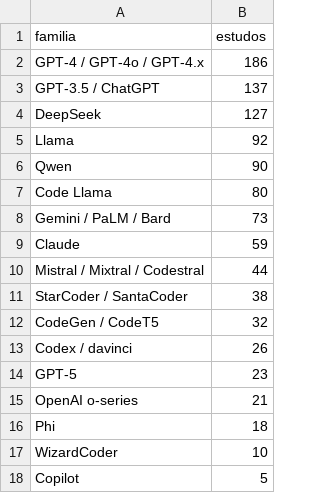
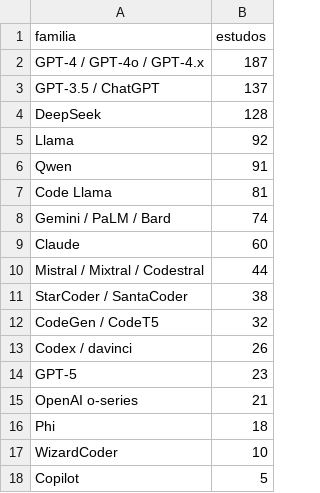
Before and after one commit to caiofreitas1/tcc2-prompt-engineering, a CSV file: evidencias/sinteses/tabelas/03-familias-modelos.csv, drawn as a sheet.

```diff
--- a/evidencias/sinteses/tabelas/03-familias-modelos.csv
+++ b/evidencias/sinteses/tabelas/03-familias-modelos.csv
@@ -1,10 +1,10 @@
 familia,estudos
-GPT-4 / GPT-4o / GPT-4.x,186
+GPT-4 / GPT-4o / GPT-4.x,187
 GPT-3.5 / ChatGPT,137
-DeepSeek,127
+DeepSeek,128
 Llama,92
-Qwen,90
-Code Llama,80
-Gemini / PaLM / Bard,73
-Claude,59
+Qwen,91
+Code Llama,81
+Gemini / PaLM / Bard,74
+Claude,60
 Mistral / Mixtral / Codestral,44
```
Also changed, not shown: dados/qualidade.csv, evidencias/extracao-v2.2/rodadas/manifesto.csv, 19 other files.
